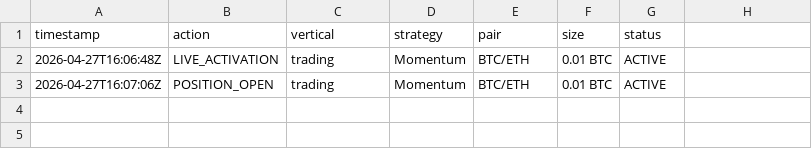
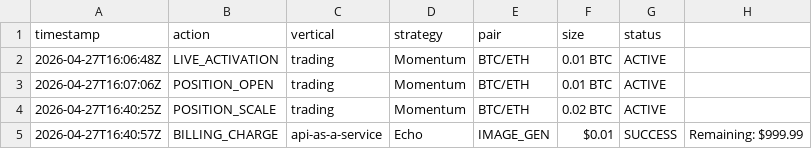
Before and after one commit to mikekoola10/koola10-emergent-studio-app, a CSV file: data/economic_ledger.csv, drawn as a sheet.

```diff
--- a/data/economic_ledger.csv
+++ b/data/economic_ledger.csv
@@ -3 +3,3 @@ timestamp,action,vertical,strategy,pair,size,status
 2026-04-27T16:07:06Z,POSITION_OPEN,trading,Momentum,BTC/ETH,0.01 BTC,ACTIVE
+2026-04-27T16:40:25Z,POSITION_SCALE,trading,Momentum,BTC/ETH,0.02 BTC,ACTIVE
+2026-04-27T16:40:57Z,BILLING_CHARGE,api-as-a-service,Echo,IMAGE_GEN,$0.01,SUCCESS,Remaining: $999.99
```
Also changed, not shown: 2 other files.
